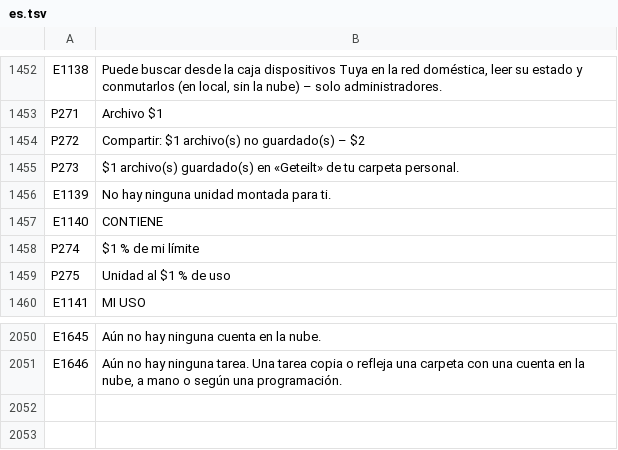
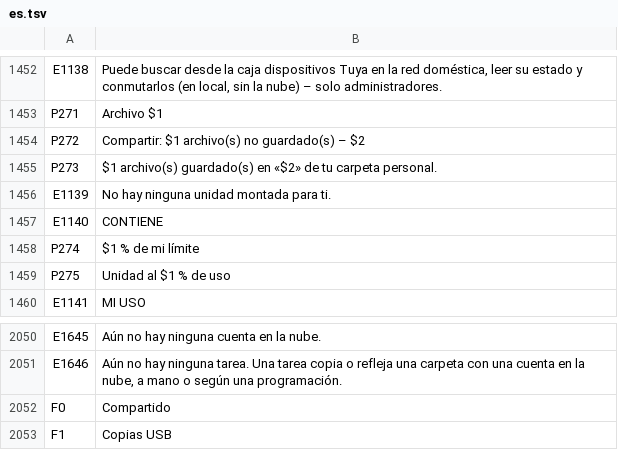
Before and after one commit to UniqueDroid/ShareOS, a TSV file: tools/i18n/es.tsv, drawn as a sheet; only a part is shown, gaps mark what is left out.

```diff
--- a/tools/i18n/es.tsv
+++ b/tools/i18n/es.tsv
@@ -1454,3 +1454,3 @@ P271	Archivo $1
 P272	Compartir: $1 archivo(s) no guardado(s) – $2
-P273	$1 archivo(s) guardado(s) en «Geteilt» de tu carpeta personal.
+P273	$1 archivo(s) guardado(s) en «$2» de tu carpeta personal.
 E1139	No hay ninguna unidad montada para ti.
@@ -2051 +2051,3 @@ E1645	Aún no hay ninguna cuenta en la nube.
 E1646	Aún no hay ninguna tarea. Una tarea copia o refleja una carpeta con una cuenta en la nube, a mano o según una programación.
+F0	Compartido
+F1	Copias USB
```
Also changed, not shown: tools/i18n/ar.tsv, tools/i18n/bn.tsv, 27 other files.
